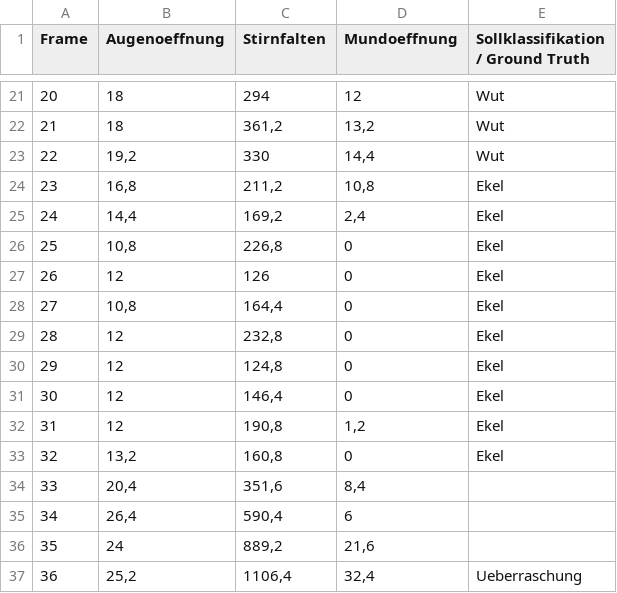
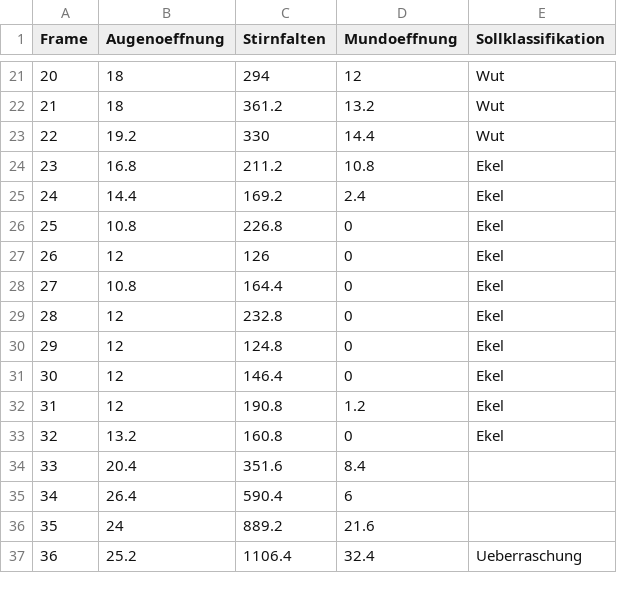
Before and after one commit to obstschale/kbs-emotion, a CSV file: Files/E_013_Testdatei.csv, drawn as a sheet; only a part is shown, gaps mark what is left out; the diff covers the shown part only.

```diff
--- a/Files/E_013_Testdatei.csv
+++ b/Files/E_013_Testdatei.csv
@@ -1 +1 @@
-Frame;Augenoeffnung;Stirnfalten;Mundoeffnung;Sollklassifikation / Ground Truth
+Frame;Augenoeffnung;Stirnfalten;Mundoeffnung;Sollklassifikation
@@ -21,17 +21,17 @@ Frame;Augenoeffnung;Stirnfalten;Mundoeffnung;Sollklassifikation / Ground Truth
 20;18;294;12;Wut
-21;18;361,2;13,2;Wut
-22;19,2;330;14,4;Wut
-23;16,8;211,2;10,8;Ekel
-24;14,4;169,2;2,4;Ekel
-25;10,8;226,8;0;Ekel
+21;18;361.2;13.2;Wut
+22;19.2;330;14.4;Wut
+23;16.8;211.2;10.8;Ekel
+24;14.4;169.2;2.4;Ekel
+25;10.8;226.8;0;Ekel
 26;12;126;0;Ekel
-27;10,8;164,4;0;Ekel
-28;12;232,8;0;Ekel
-29;12;124,8;0;Ekel
-30;12;146,4;0;Ekel
-31;12;190,8;1,2;Ekel
-32;13,2;160,8;0;Ekel
-33;20,4;351,6;8,4;
-34;26,4;590,4;6;
-35;24;889,2;21,6;
-36;25,2;1106,4;32,4;Ueberraschung
+27;10.8;164.4;0;Ekel
+28;12;232.8;0;Ekel
+29;12;124.8;0;Ekel
+30;12;146.4;0;Ekel
+31;12;190.8;1.2;Ekel
+32;13.2;160.8;0;Ekel
+33;20.4;351.6;8.4;
+34;26.4;590.4;6;
+35;24;889.2;21.6;
+36;25.2;1106.4;32.4;Ueberraschung
```
Also changed, not shown: 60 edited cells elsewhere in this file.
